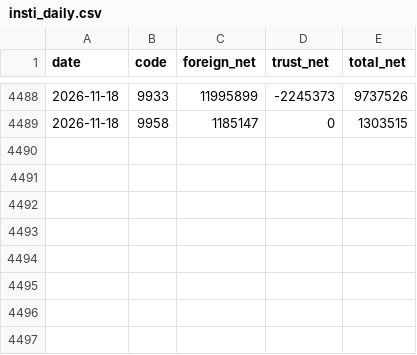
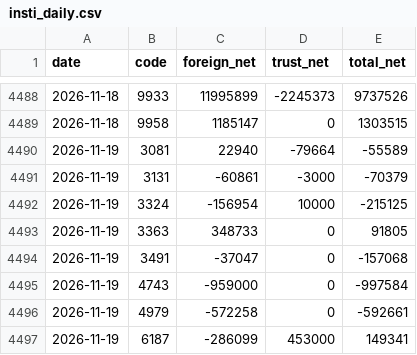
Before and after one commit to sh-marketlab/tw-sector-market, a CSV file: data/insti_daily.csv, drawn as a sheet; only a part is shown, gaps mark what is left out; the diff names each change by its address in the sheet, - before the commit and + after, or states it on an @@ line.

```diff
--- a/data/insti_daily.csv
+++ b/data/insti_daily.csv
+row 4490: 2026-11-19 | 3081 | 22940 | -79664 | -55589
+row 4491: 2026-11-19 | 3131 | -60861 | -3000 | -70379
+row 4492: 2026-11-19 | 3324 | -156954 | 10000 | -215125
+row 4493: 2026-11-19 | 3363 | 348733 | 0 | 91805
+row 4494: 2026-11-19 | 3491 | -37047 | 0 | -157068
+row 4495: 2026-11-19 | 4743 | -959000 | 0 | -997584
+row 4496: 2026-11-19 | 4979 | -572258 | 0 | -592661
+row 4497: 2026-11-19 | 6187 | -286099 | 453000 | 149341
```
Also changed, not shown: data/signal_log.csv, data/warrants_daily.csv, 3 other files.
